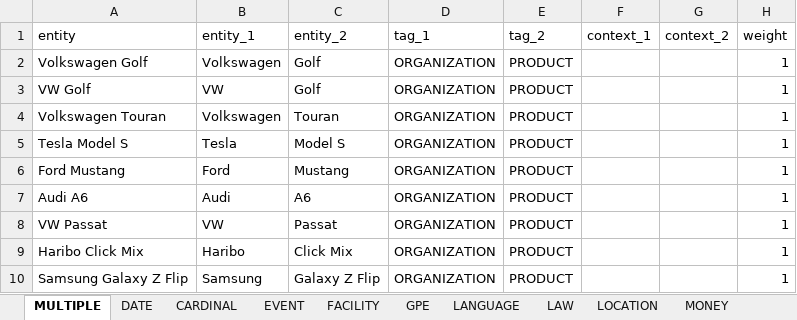
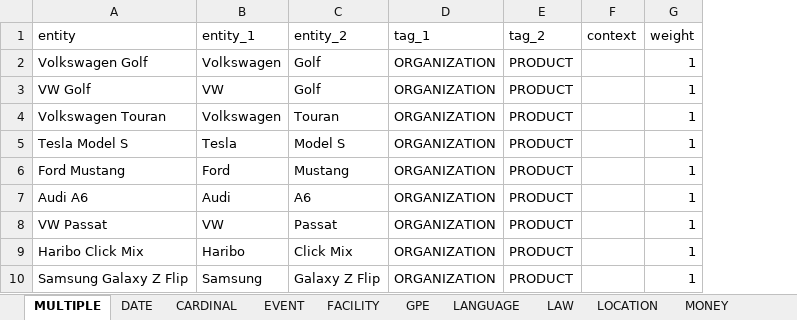
Before and after one commit to drasbaek/SYNEDA, an Excel workbook: data/CLEAN_LISTS.xlsx, sheet MULTIPLE, drawn as a sheet; only a part is shown; values as stored, in another font and other column widths than the file's, no borders; charts and pictures not drawn; removed rows and columns are numbered as before the commit, all else as after; the diff names each change by its address in the sheet, - before the commit and + after, or states it on an @@ line.

Commit message:
update multiples sheet

```diff
--- a/data/CLEAN_LISTS.xlsx (sheet MULTIPLE)
+++ b/data/CLEAN_LISTS.xlsx (sheet MULTIPLE)
-column F (context_1), empty
-column G (context_2), empty
+column F (context), empty
```
